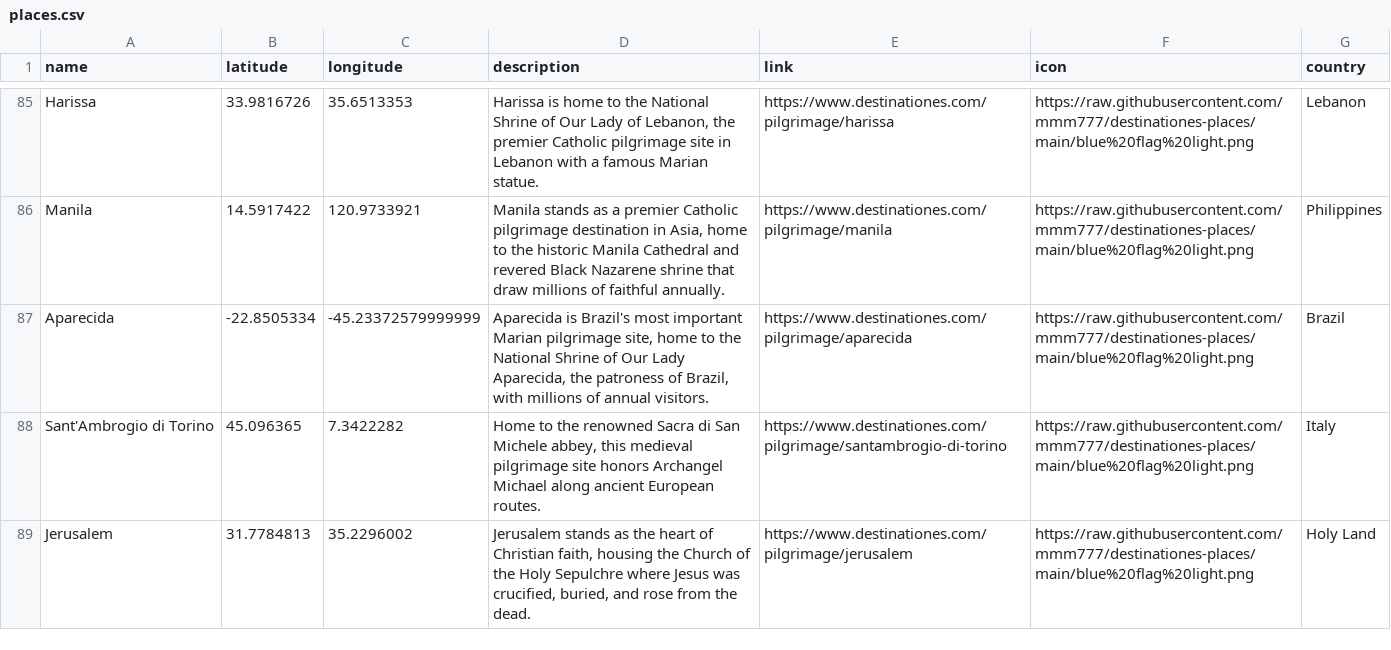
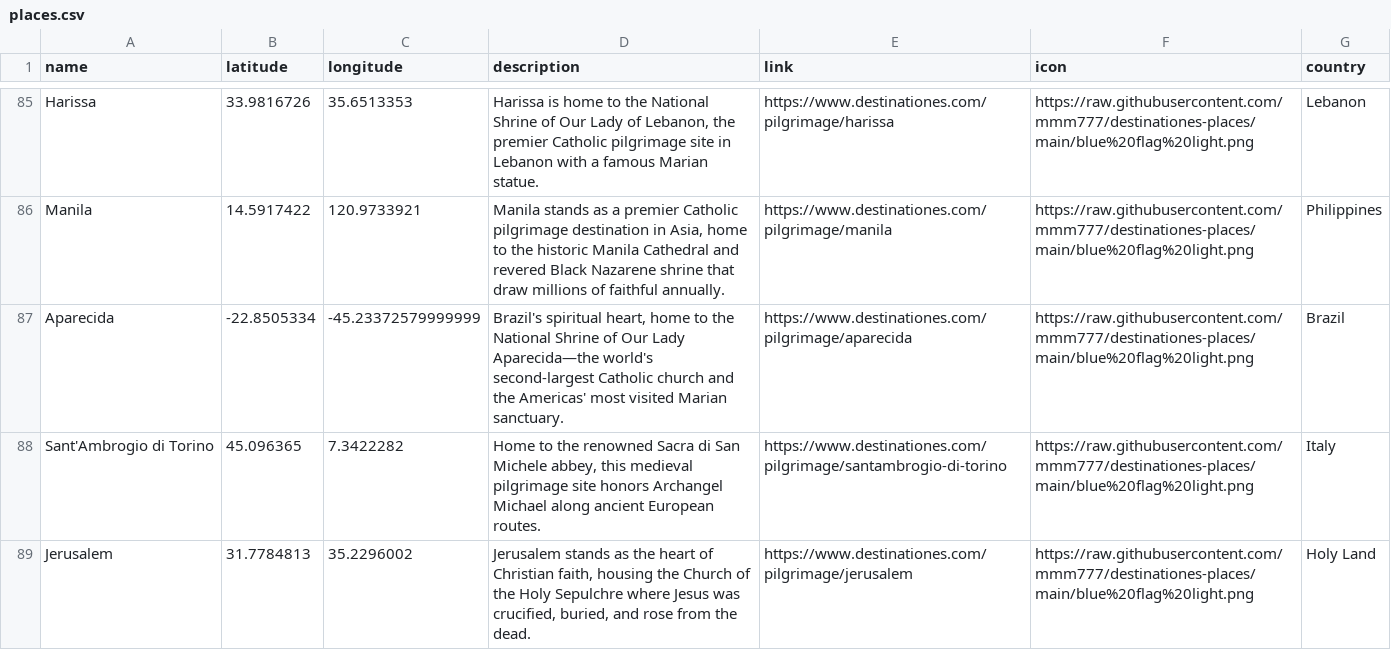
Before and after one commit to mmm777/destinationes-places, a CSV file: places.csv, drawn as a sheet; only a part is shown, gaps mark what is left out.

Commit message:
Update places.csv - 299 places - 2025-12-12 08:56

```diff
--- a/places.csv
+++ b/places.csv
@@ -86,3 +86,3 @@ Harissa,33.9816726,35.6513353,"Harissa is home to the National Shrine of Our Lad
 Manila,14.5917422,120.9733921,"Manila stands as a premier Catholic pilgrimage destination in Asia, home to the historic Manila Cathedral and revered Black Nazarene shrine that draw millions of faithful annually.",https://www.destinationes.com/pilgrimage/manila,https://raw.githubusercontent.com/mmm777/destinationes-places/main/blue%20flag%20light.png,Philippines
-Aparecida,-22.8505334,-45.23372579999999,"Aparecida is Brazil's most important Marian pilgrimage site, home to the National Shrine of Our Lady Aparecida, the patroness of Brazil, with millions of annual visitors.",https://www.destinationes.com/pilgrimage/aparecida,https://raw.githubusercontent.com/mmm777/destinationes-places/main/blue%20flag%20light.png,Brazil
+Aparecida,-22.8505334,-45.23372579999999,"Brazil's spiritual heart, home to the National Shrine of Our Lady Aparecida—the world's second-largest Catholic church and the Americas' most visited Marian sanctuary.",https://www.destinationes.com/pilgrimage/aparecida,https://raw.githubusercontent.com/mmm777/destinationes-places/main/blue%20flag%20light.png,Brazil
 Sant'Ambrogio di Torino,45.096365,7.3422282,"Home to the renowned Sacra di San Michele abbey, this medieval pilgrimage site honors Archangel Michael along ancient European routes.",https://www.destinationes.com/pilgrimage/santambrogio-di-torino,https://raw.githubusercontent.com/mmm777/destinationes-places/main/blue%20flag%20light.png,Italy
```
